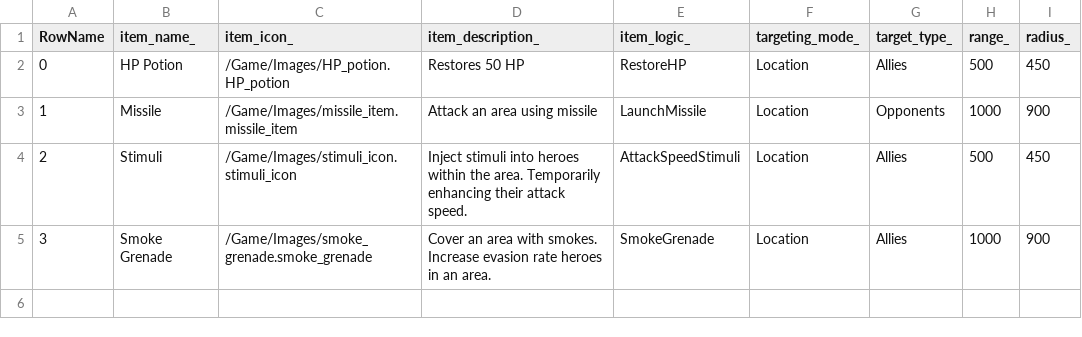
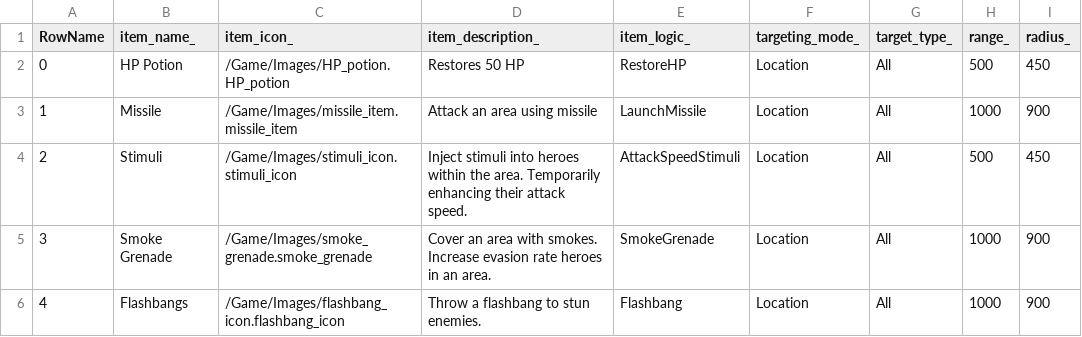
Before and after one commit to ChunMook-Kim/Project_IK, a CSV file: Content/Resources/IK_Proto_ItemData.csv, drawn as a sheet.

Commit message:
#55 - Created flashbang item.
flashbang_icon - An icon image is for flashbang.
IK_Proto_ItemData - Added flashbang item data in here.
Item - Added flashbang logic in the source file.

```diff
--- a/Content/Resources/IK_Proto_ItemData.csv
+++ b/Content/Resources/IK_Proto_ItemData.csv
@@ -1,5 +1,6 @@
 RowName,item_name_,item_icon_,item_description_,item_logic_,targeting_mode_,target_type_,range_,radius_
-0,HP Potion,/Game/Images/HP_potion.HP_potion,Restores 50 HP,RestoreHP,Location,Allies,500,450
-1,Missile,/Game/Images/missile_item.missile_item,Attack an area using missile,LaunchMissile,Location,Opponents,1000,900
-2,Stimuli,/Game/Images/stimuli_icon.stimuli_icon,Inject stimuli into heroes within the area. Temporarily enhancing their attack speed.,AttackSpeedStimuli,Location,Allies,500,450
-3,Smoke Grenade,/Game/Images/smoke_grenade.smoke_grenade,Cover an area with smokes. Increase evasion rate heroes in an area.,SmokeGrenade,Location,Allies,1000,900
+0,HP Potion,/Game/Images/HP_potion.HP_potion,Restores 50 HP,RestoreHP,Location,All,500,450
+1,Missile,/Game/Images/missile_item.missile_item,Attack an area using missile,LaunchMissile,Location,All,1000,900
+2,Stimuli,/Game/Images/stimuli_icon.stimuli_icon,Inject stimuli into heroes within the area. Temporarily enhancing their attack speed.,AttackSpeedStimuli,Location,All,500,450
+3,Smoke Grenade,/Game/Images/smoke_grenade.smoke_grenade,Cover an area with smokes. Increase evasion rate heroes in an area.,SmokeGrenade,Location,All,1000,900
+4,Flashbangs,/Game/Images/flashbang_icon.flashbang_icon,Throw a flashbang to stun enemies.,Flashbang,Location,All,1000,900
```
Also changed, not shown: 6 other files.
